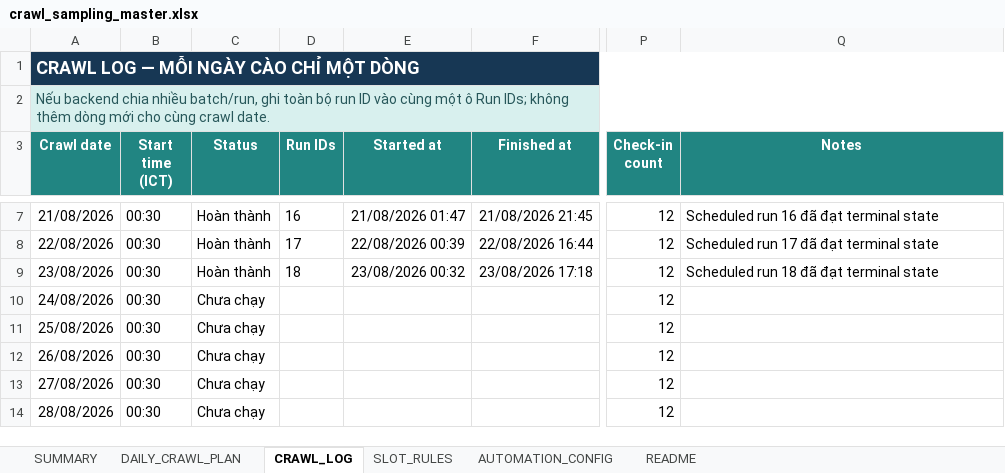
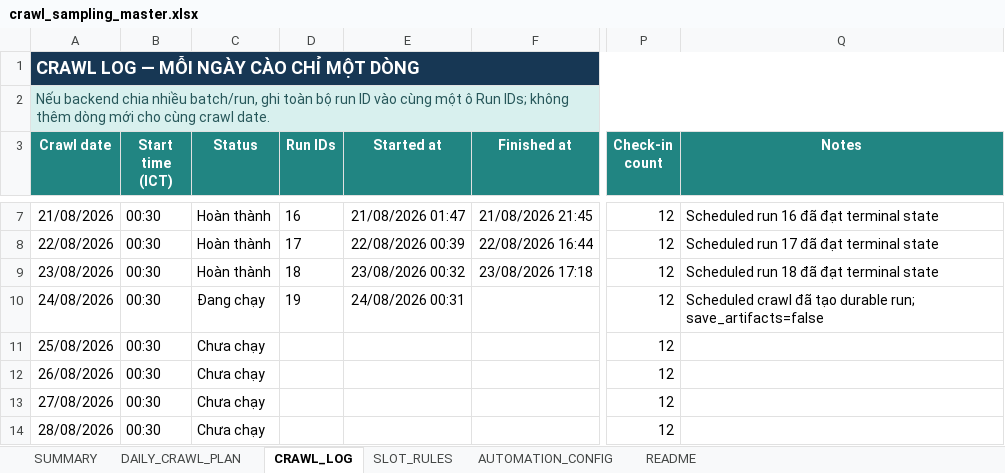
Before and after one commit to Andnm/capstone-master, an Excel workbook: outputs/crawl-data-planner-20260816/crawl_sampling_master.xlsx, sheet CRAWL_LOG, drawn as a sheet; only a part is shown, gaps mark what is left out; values as stored, in another font and other column widths than the file's, no borders; conditional formats and table styles not drawn; the diff names each change by its address in the sheet, - before the commit and + after, or states it on an @@ line.

```diff
--- a/outputs/crawl-data-planner-20260816/crawl_sampling_master.xlsx (sheet CRAWL_LOG)
+++ b/outputs/crawl-data-planner-20260816/crawl_sampling_master.xlsx (sheet CRAWL_LOG)
-C10 (Status): Chưa chạy
+C10 (Status): Đang chạy
-D10 (Run IDs): (empty)
+D10 (Run IDs): 19
-E10 (Started at): (empty)
+E10 (Started at): 24/08/2026 00:31
-Q10 (Notes): (empty)
+Q10 (Notes): Scheduled crawl đã tạo durable run; save_artifacts=false
```
Also changed, not shown: 2 other files.
